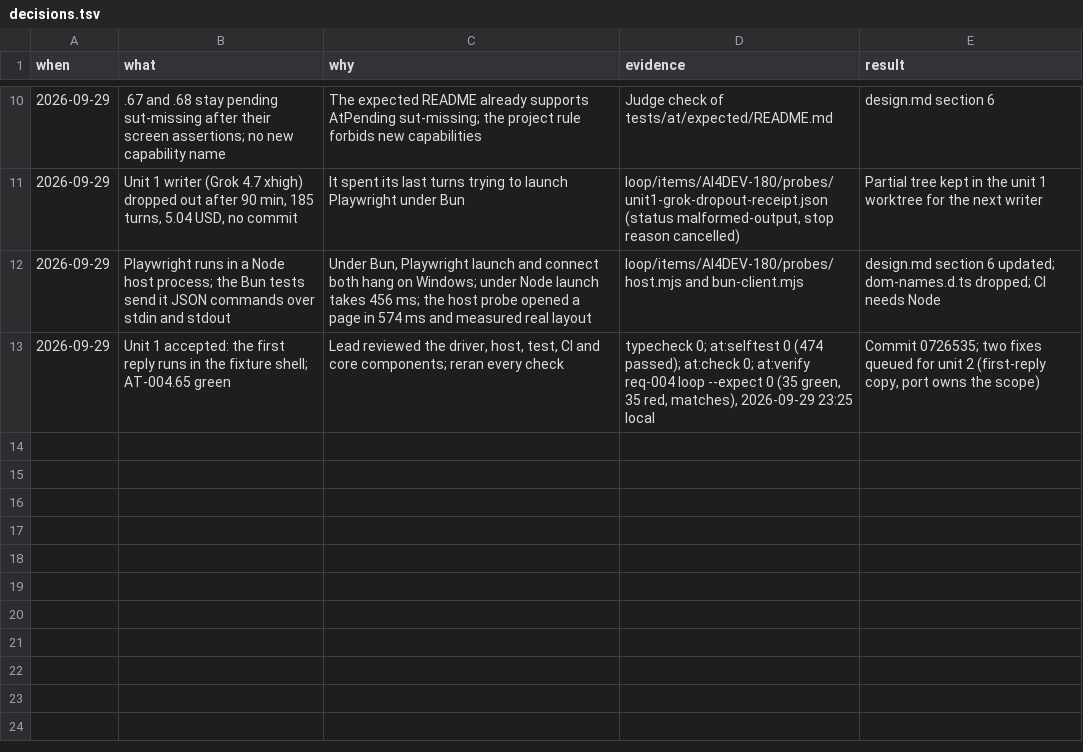
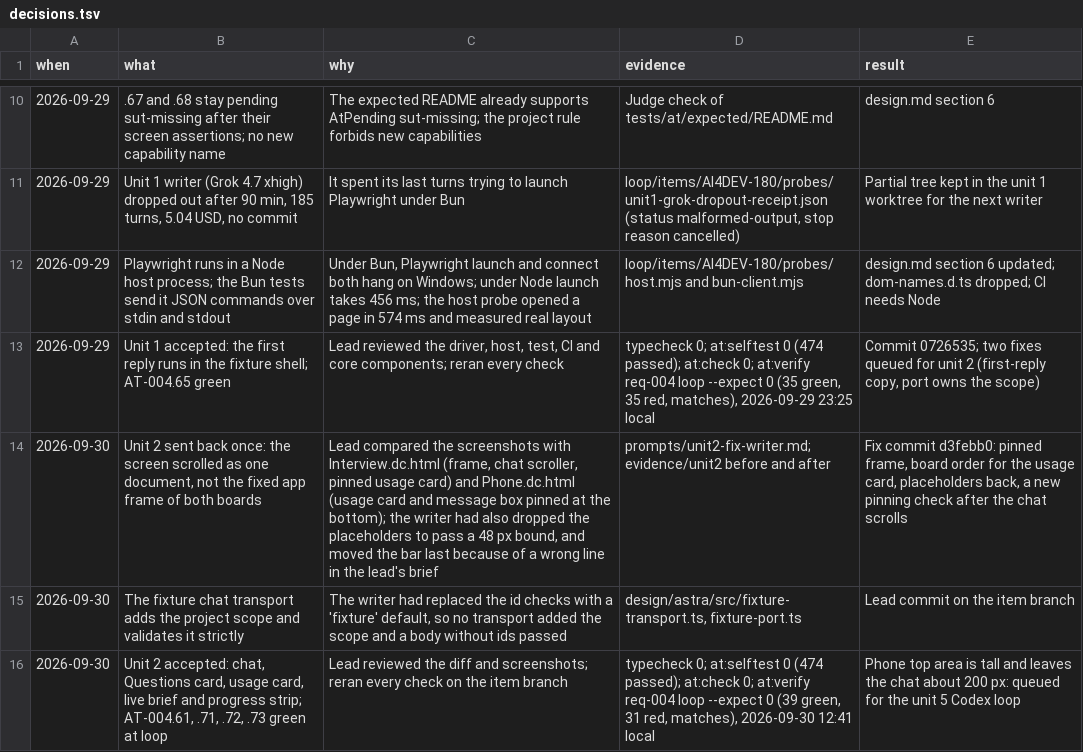
Before and after one commit to nirdrang/ai4good, a TSV file: loop/items/AI4DEV-180/decisions.tsv, drawn as a sheet; only a part is shown, gaps mark what is left out; the diff names each change by its address in the sheet, - before the commit and + after, or states it on an @@ line.

```diff
--- a/loop/items/AI4DEV-180/decisions.tsv
+++ b/loop/items/AI4DEV-180/decisions.tsv
+row 14: 2026-09-30 | Unit 2 sent back once: the screen scrolled as one document, not the fixed app frame of both boards | Lead compared the screenshots with Interview.dc.html (frame, chat scroller, pinned usage card) and Phone.dc.html (usage card and message box pinned at the bottom); the writer had also dropped the placeholders to pass a 48 px bound, and moved the bar last because of a wrong line in the lead's brief | prompts/unit2-fix-writer.md; evidence/unit2 before and after | Fix commit d3febb0: pinned frame, board order for the usage card, placeholders back, a new pinning check after the chat scrolls
+row 15: 2026-09-30 | The fixture chat transport adds the project scope and validates it strictly | The writer had replaced the id checks with a 'fixture' default, so no transport added the scope and a body without ids passed | design/astra/src/fixture-transport.ts, fixture-port.ts | Lead commit on the item branch
+row 16: 2026-09-30 | Unit 2 accepted: chat, Questions card, usage card, live brief and progress strip; AT-004.61, .71, .72, .73 green at loop | Lead reviewed the diff and screenshots; reran every check on the item branch | typecheck 0; at:selftest 0 (474 passed); at:check 0; at:verify req-004 loop --expect 0 (39 green, 31 red, matches), 2026-09-30 12:41 local | Phone top area is tall and leaves the chat about 200 px: queued for the unit 5 Codex loop
```
Also changed, not shown: 3 other files.
